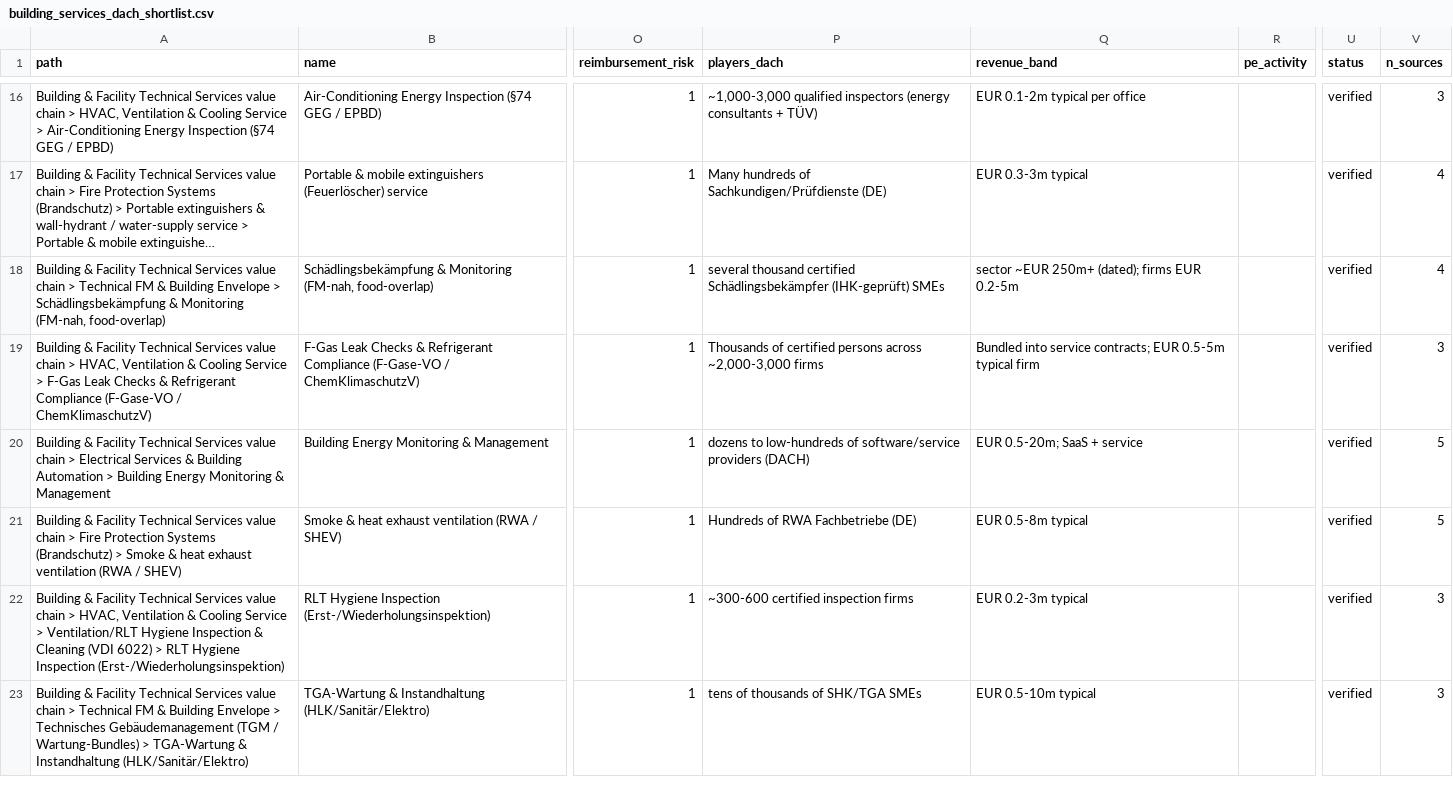
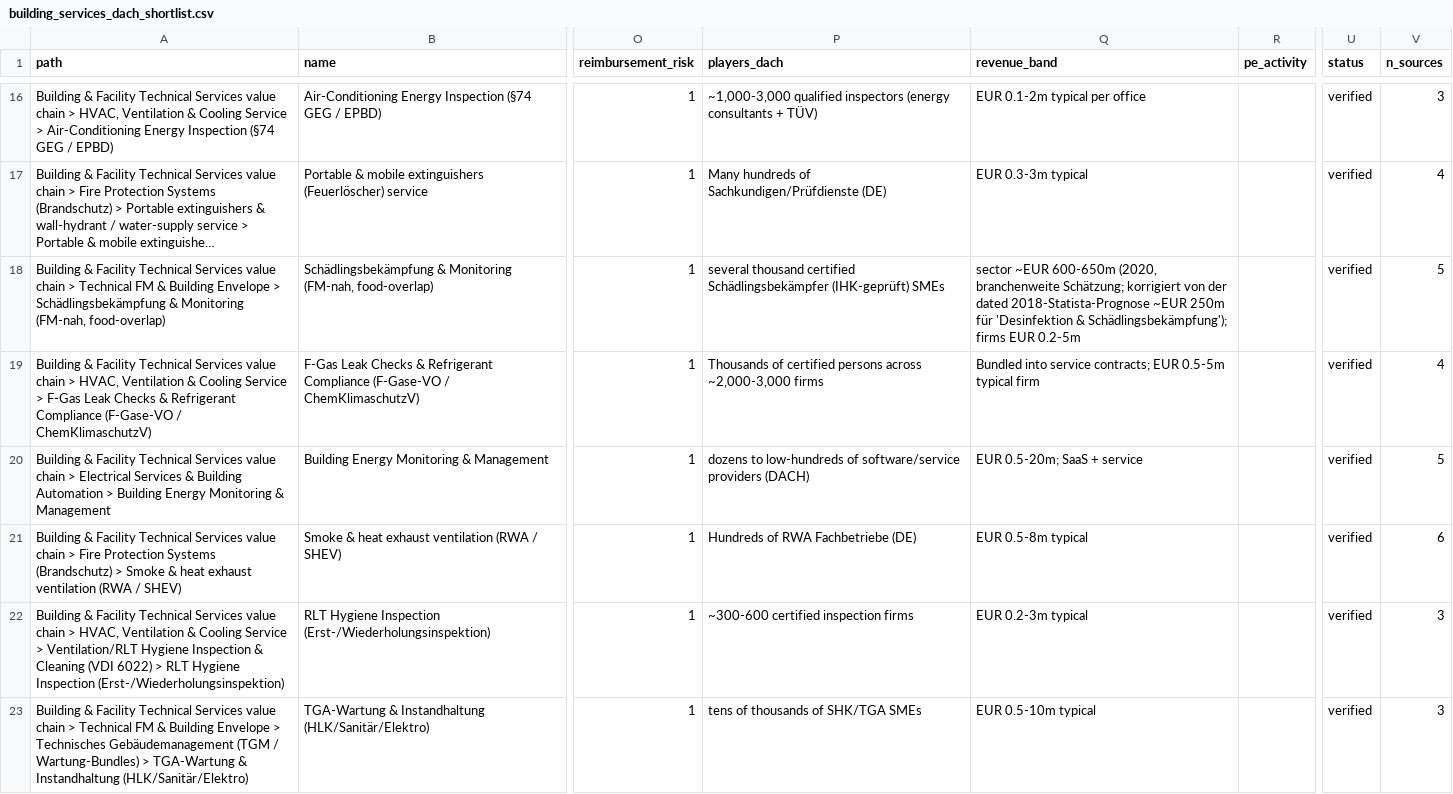
Before and after one commit to Roscoe92/DumbResearch, a CSV file: data/building_services_dach_shortlist.csv, drawn as a sheet; only a part is shown, gaps mark what is left out; long unchanged cells end in …; the diff covers the shown part only; the diff names each change by its address in the sheet, - before the commit and + after, or states it on an @@ line.

```diff
--- a/data/building_services_dach_shortlist.csv
+++ b/data/building_services_dach_shortlist.csv
-Q18 (revenue_band): sector ~EUR 250m+ (dated); firms EUR…
+Q18 (revenue_band): sector ~EUR 600-650m (2020, branchenweite Schätzung; korrigiert von der dated 2018-Statista-Prognose ~EUR 250m für 'Desinfektion & Schädlingsbekämpfung'); firms EUR…
-V18 (n_sources): 4
+V18 (n_sources): 5
-V19 (n_sources): 3
+V19 (n_sources): 4
-V21 (n_sources): 5
+V21 (n_sources): 6
```
Also changed, not shown: 1 added row and 18 edited cells elsewhere in this file, data/environmental_dach_shortlist.csv, data/food_agri_dach_shortlist.csv, 13 other files.
